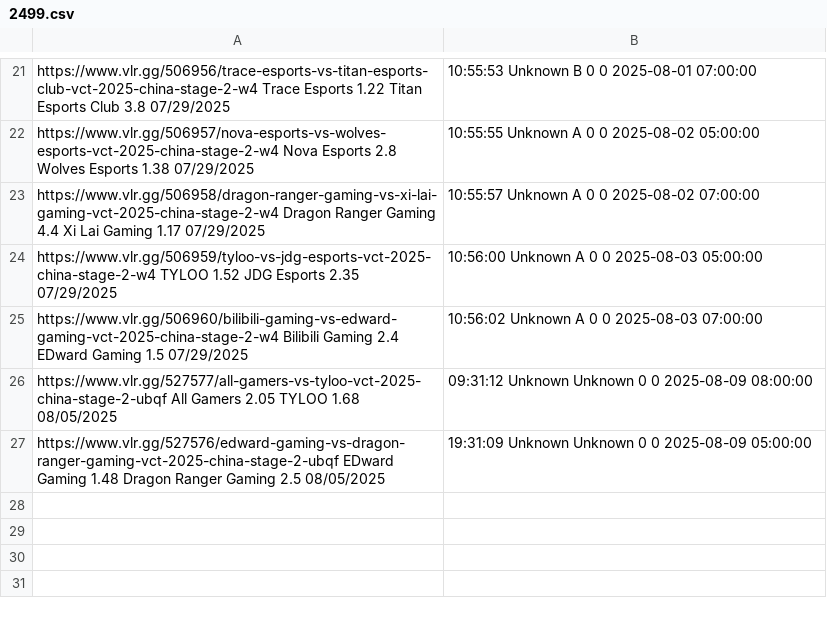
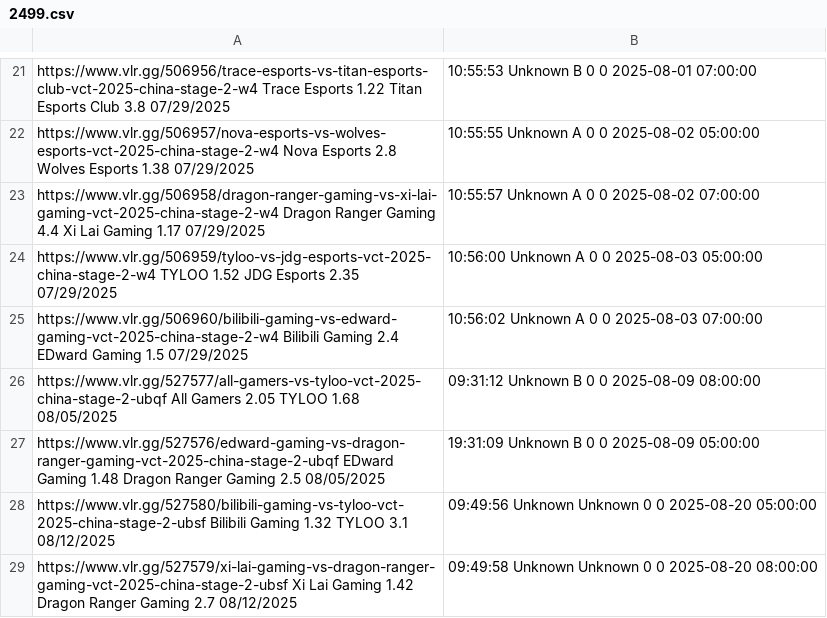
Before and after one commit to mrshmllow/platchat-backtest, a CSV file: 2499.csv, drawn as a sheet; only a part is shown, gaps mark what is left out.

```diff
--- a/2499.csv
+++ b/2499.csv
@@ -25,3 +25,5 @@ https://www.vlr.gg/506959/tyloo-vs-jdg-esports-vct-2025-china-stage-2-w4	TYLOO	1
 https://www.vlr.gg/506960/bilibili-gaming-vs-edward-gaming-vct-2025-china-stage-2-w4	Bilibili Gaming	2.4	EDward Gaming	1.5	07/29/2025, 10:56:02	Unknown	A	0	0	2025-08-03 07:00:00
-https://www.vlr.gg/527577/all-gamers-vs-tyloo-vct-2025-china-stage-2-ubqf	All Gamers	2.05	TYLOO	1.68	08/05/2025, 09:31:12	Unknown	Unknown	0	0	2025-08-09 08:00:00
-https://www.vlr.gg/527576/edward-gaming-vs-dragon-ranger-gaming-vct-2025-china-stage-2-ubqf	EDward Gaming	1.48	Dragon Ranger Gaming	2.5	08/05/2025, 19:31:09	Unknown	Unknown	0	0	2025-08-09 05:00:00
+https://www.vlr.gg/527577/all-gamers-vs-tyloo-vct-2025-china-stage-2-ubqf	All Gamers	2.05	TYLOO	1.68	08/05/2025, 09:31:12	Unknown	B	0	0	2025-08-09 08:00:00
+https://www.vlr.gg/527576/edward-gaming-vs-dragon-ranger-gaming-vct-2025-china-stage-2-ubqf	EDward Gaming	1.48	Dragon Ranger Gaming	2.5	08/05/2025, 19:31:09	Unknown	B	0	0	2025-08-09 05:00:00
+https://www.vlr.gg/527580/bilibili-gaming-vs-tyloo-vct-2025-china-stage-2-ubsf	Bilibili Gaming	1.32	TYLOO	3.1	08/12/2025, 09:49:56	Unknown	Unknown	0	0	2025-08-20 05:00:00
+https://www.vlr.gg/527579/xi-lai-gaming-vs-dragon-ranger-gaming-vct-2025-china-stage-2-ubsf	Xi Lai Gaming	1.42	Dragon Ranger Gaming	2.7	08/12/2025, 09:49:58	Unknown	Unknown	0	0	2025-08-20 08:00:00
```
Also changed, not shown: 2498.csv, 2500.csv, 2 other files.
